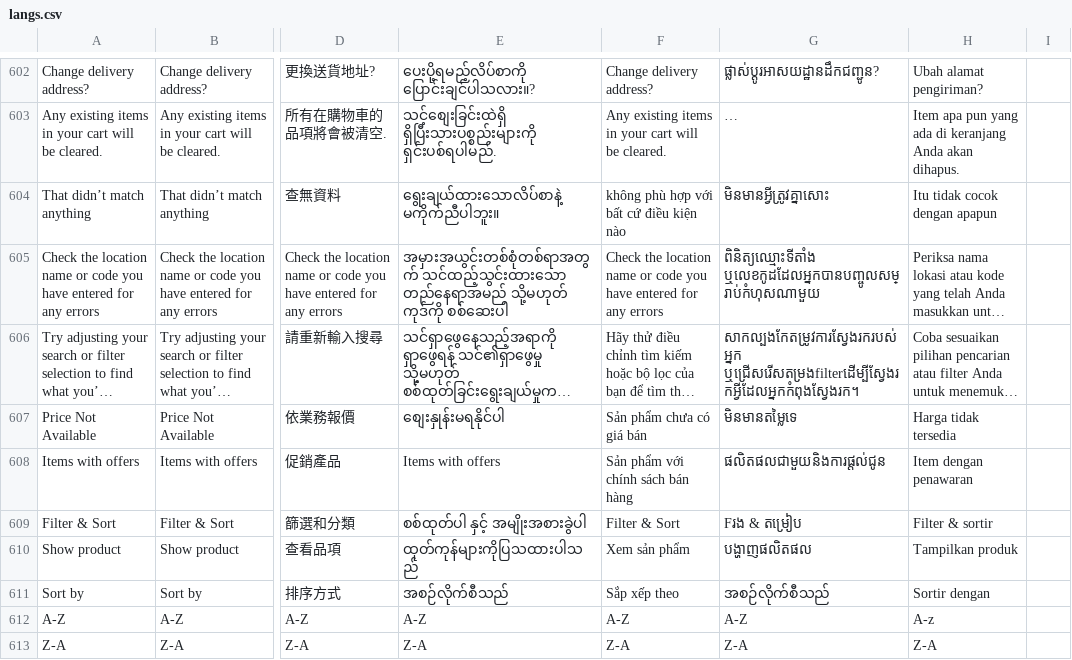
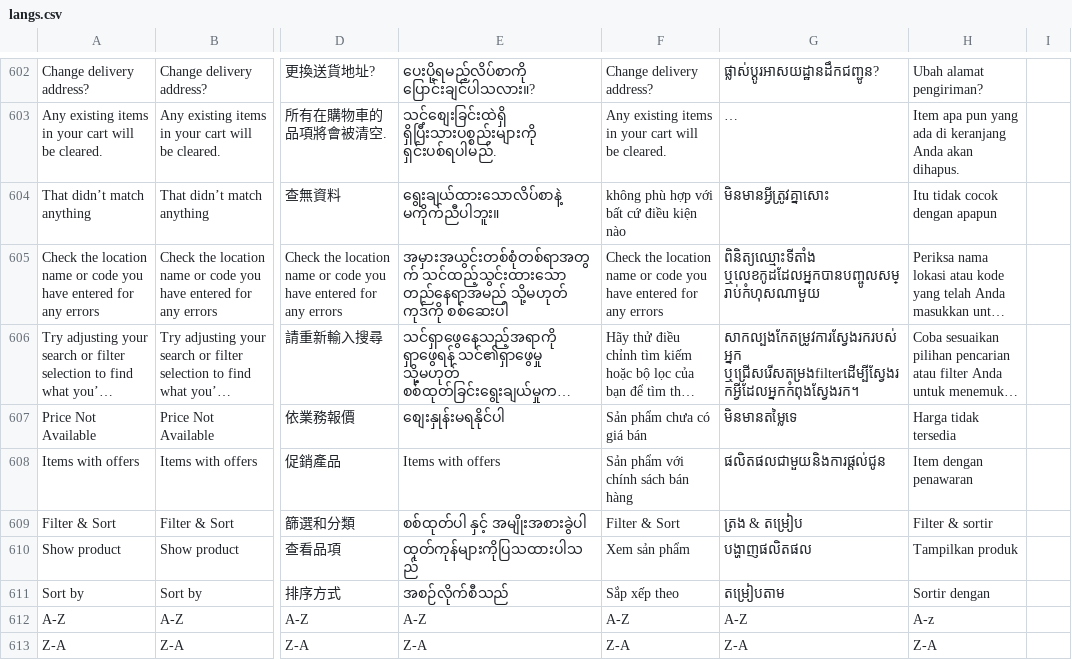
Before and after one commit to ramprasadbhagat/EZRX-, a CSV file: assets/langs/langs.csv, drawn as a sheet; only a part is shown, gaps mark what is left out; long unchanged cells end in …; the diff covers the shown part only; the diff names each change by its address in the sheet, - before the commit and + after, or states it on an @@ line.

Commit message:
Merged PR 87254: Fix/EZRX-14791: All product page missing and wrong translation for KH
### Jira ticket url
- https://zuelligpharma.atlassian.net/browse/EZRX-14791

### Root cause
- Missing translated texts

### Solution
- Add missing translated texts
- Remove duplicated rows

### Output screenshot
![Screenshot_1701251271.png](https://dev.azure.com/zuelligpharmadevops/3368559d-402f-4ca8-a029-737bca870679/_apis/git/repositories/d10de74c-8ac2-4e8e-af4b-a023b6c9dee2/pullRequests/87254/attachments/Screenshot_1701251271.png =300x) ![Screenshot_1701251284.png](https://dev.azure.com/zuelligpharmadevops/3368559d-402f-4ca8-a029-737bca870679/_apis/git/repositories/d10de74c-8ac2-4e8e-af4b-a023b6c9dee2/pullRequests/87254/attachments/Screenshot_1701251284.png =300x) ![Screenshot_1701251308.png](https://dev.azure.com/zuelligpharmadevops/3368559d-402f-4ca8-a029-737bca870679/_apis/git/repositories/d10de74c-8ac2-4e8e-af4b-a023b6c9dee2/pullRequests/87254/attachments/Screenshot_1701251308.png =300x)

```diff
--- a/assets/langs/langs.csv
+++ b/assets/langs/langs.csv
-G609: Fរង & តម្រៀប
+G609: ត្រង & តម្រៀប
-G611: အစဉ်လိုက်စီသည်
+G611: តម្រៀបតាម
```
Also changed, not shown: 2 removed rows and 8 edited cells elsewhere in this file.
